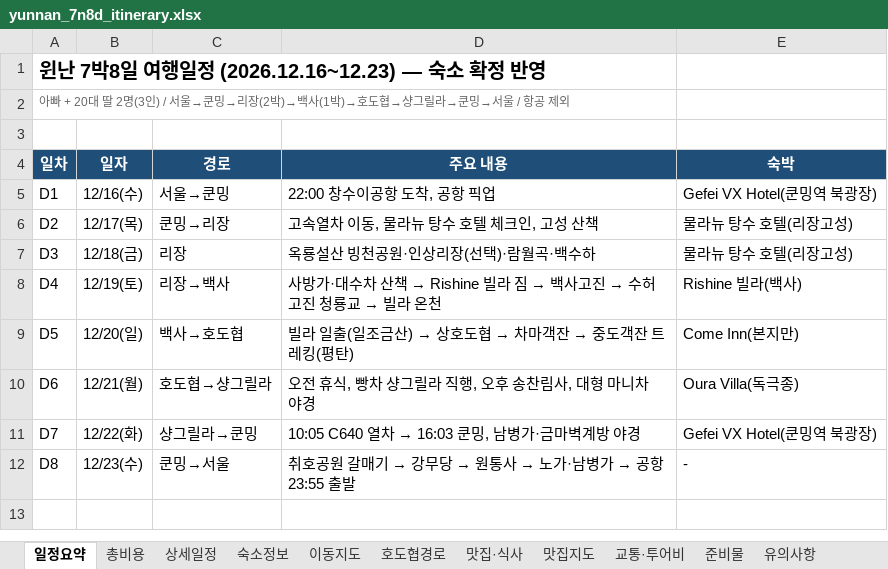
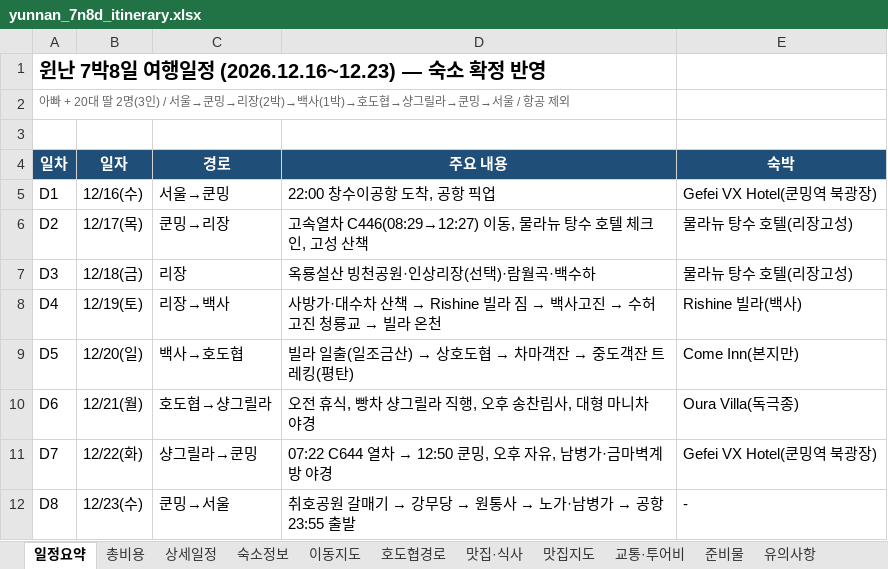
Before and after one commit to koasis89/travel-yunnan, an Excel workbook: data/source/yunnan_7n8d_itinerary.xlsx, sheet 일정요약, drawn as a sheet; values as stored, in another font and other column widths than the file's, no borders; the diff names each change by its address in the sheet, - before the commit and + after, or states it on an @@ line.

```diff
--- a/data/source/yunnan_7n8d_itinerary.xlsx (sheet 일정요약)
+++ b/data/source/yunnan_7n8d_itinerary.xlsx (sheet 일정요약)
-D6 (주요 내용): 고속열차 이동, 물라뉴 탕수 호텔 체크인, 고성 산책
+D6 (주요 내용): 고속열차 C446(08:29→12:27) 이동, 물라뉴 탕수 호텔 체크인, 고성 산책
@@ D11 (주요 내용): 10:05 C640 열차 → 16:03 쿤밍, 남병가·금마벽계방 야경 → 07:22 C644 열차 → 12:50 쿤밍, 오후 자유, 남병가·금마벽계방 야경 @@
```
Also changed, not shown: sheet 상세일정, sheet 교통·투어비, sheet 총비용, sheet 유의사항, sheet 숙소정보, 19 other files.
